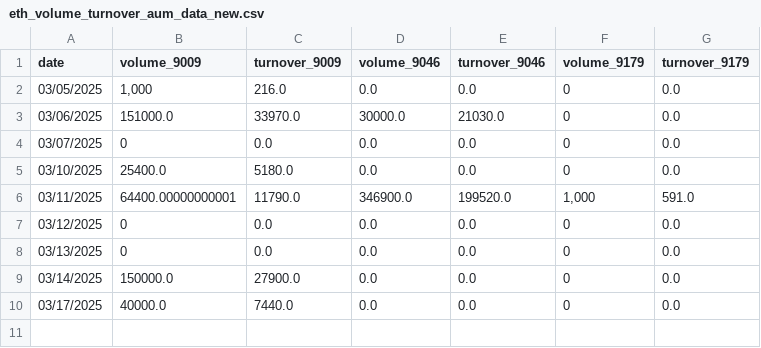
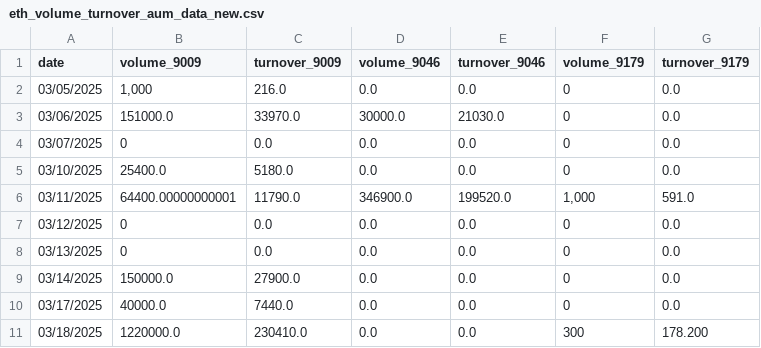
Before and after one commit to Starlight0901/HKEX-ETH-AUM-Automation, a CSV file: eth_volume_turnover_aum_data_new.csv, drawn as a sheet; the diff names each change by its address in the sheet, - before the commit and + after, or states it on an @@ line.

```diff
--- a/eth_volume_turnover_aum_data_new.csv
+++ b/eth_volume_turnover_aum_data_new.csv
+row 11: 03/18/2025 | 1220000.0 | 230410.0 | 0.0 | 0.0 | 300 | 178.200
```
